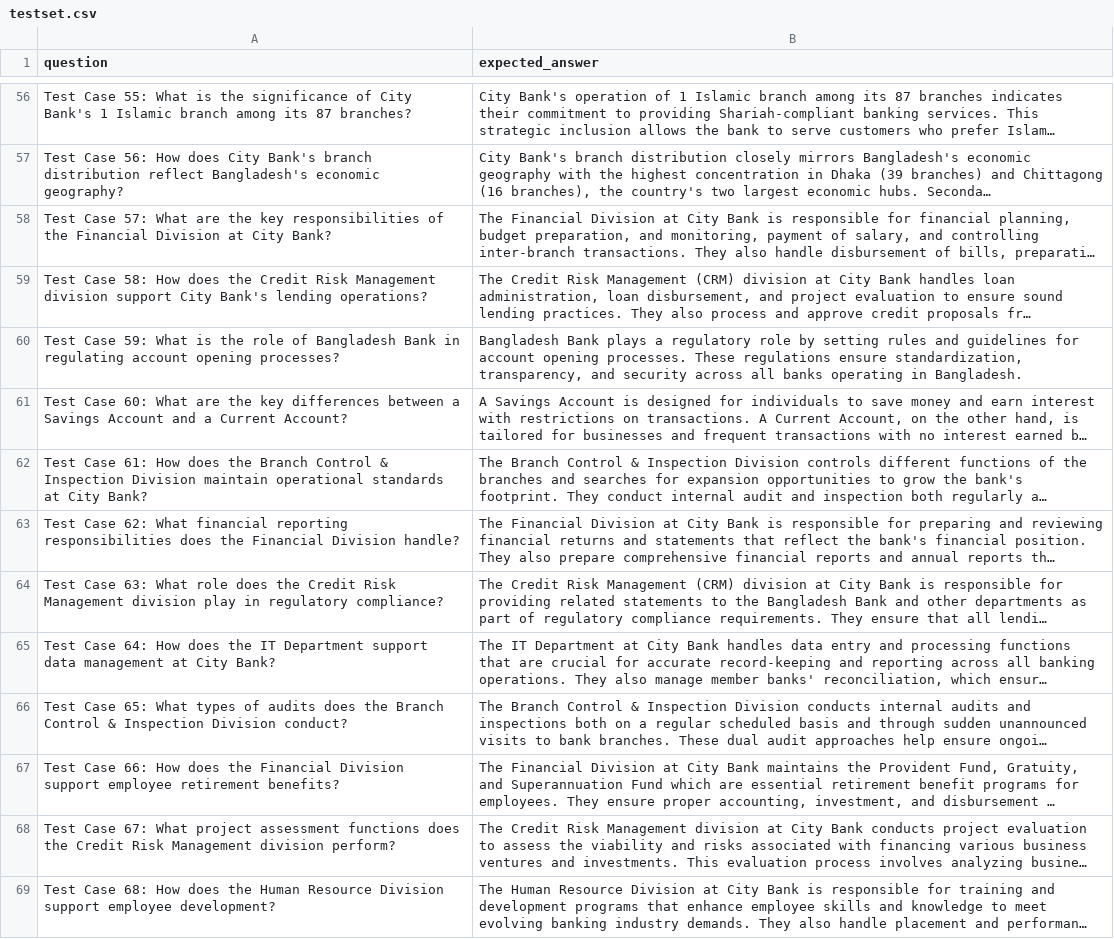
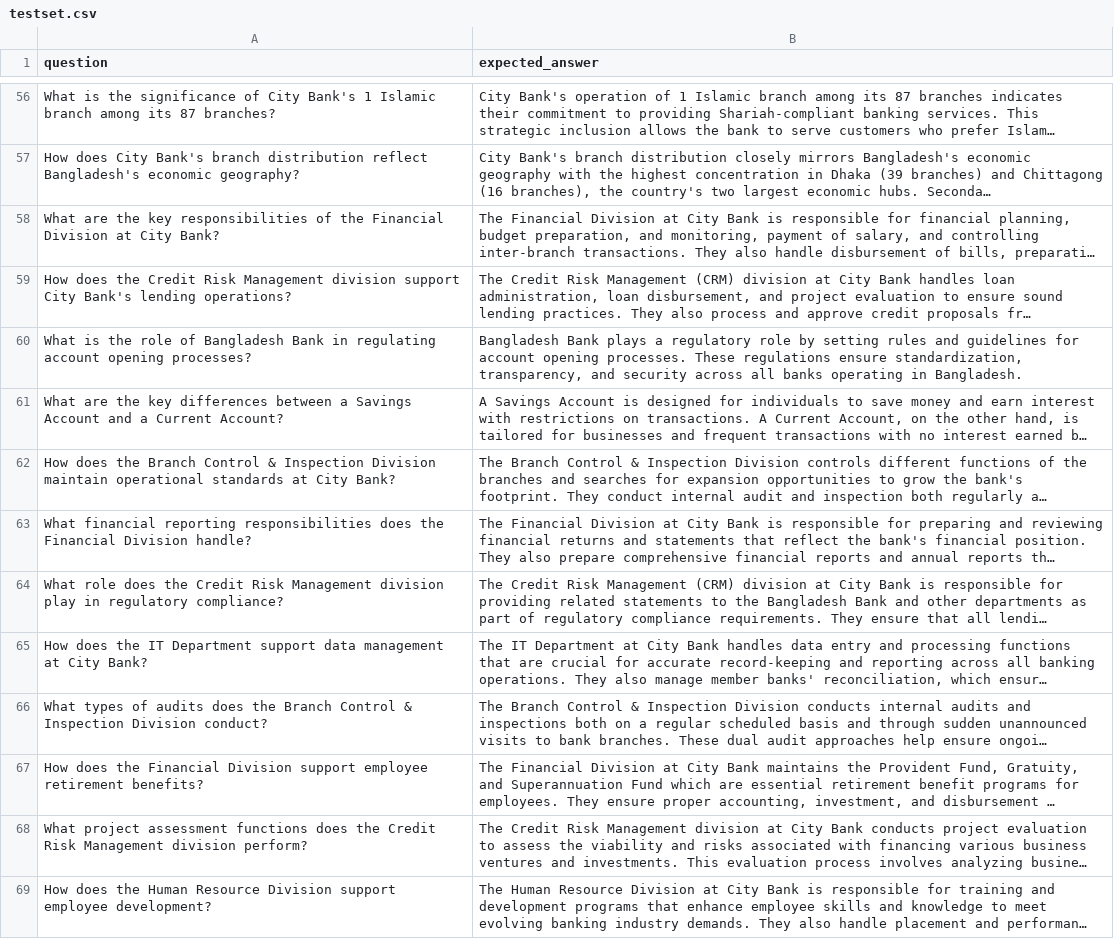
Before and after one commit to suhanaislam52/Bank-Service-Chatbot, a CSV file: testset.csv, drawn as a sheet; only a part is shown, gaps mark what is left out; long unchanged cells end in …; the diff covers the shown part only; the diff names each change by its address in the sheet, - before the commit and + after, or states it on an @@ line.

Commit message:
TestSet Formatted Properly

```diff
--- a/testset.csv
+++ b/testset.csv
-A56 (question): Test Case 55: What is…
+A56 (question): What is…
-A57 (question): Test Case 56: How does…
+A57 (question): How does…
-A58 (question): Test Case 57: What are…
+A58 (question): What are…
-A59 (question): Test Case 58: How does…
+A59 (question): How does…
-A60 (question): Test Case 59: What is…
+A60 (question): What is…
-A61 (question): Test Case 60: What are…
+A61 (question): What are…
-A62 (question): Test Case 61: How does…
+A62 (question): How does…
-A63 (question): Test Case 62: What financial…
+A63 (question): What financial…
-A64 (question): Test Case 63: What role…
+A64 (question): What role…
-A65 (question): Test Case 64: How does…
+A65 (question): How does…
-A66 (question): Test Case 65: What types…
+A66 (question): What types…
-A67 (question): Test Case 66: How does…
+A67 (question): How does…
-A68 (question): Test Case 67: What project…
+A68 (question): What project…
-A69 (question): Test Case 68: How does…
+A69 (question): How does…
```
Also changed, not shown: 157 edited cells elsewhere in this file, 1 other file.
